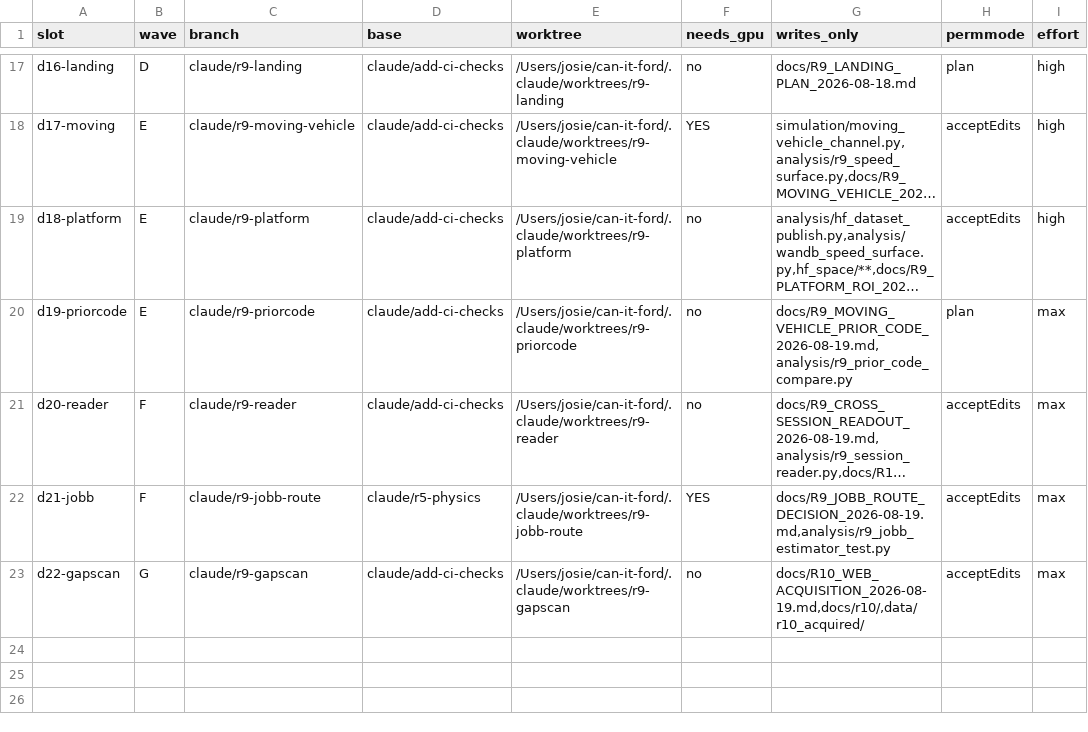
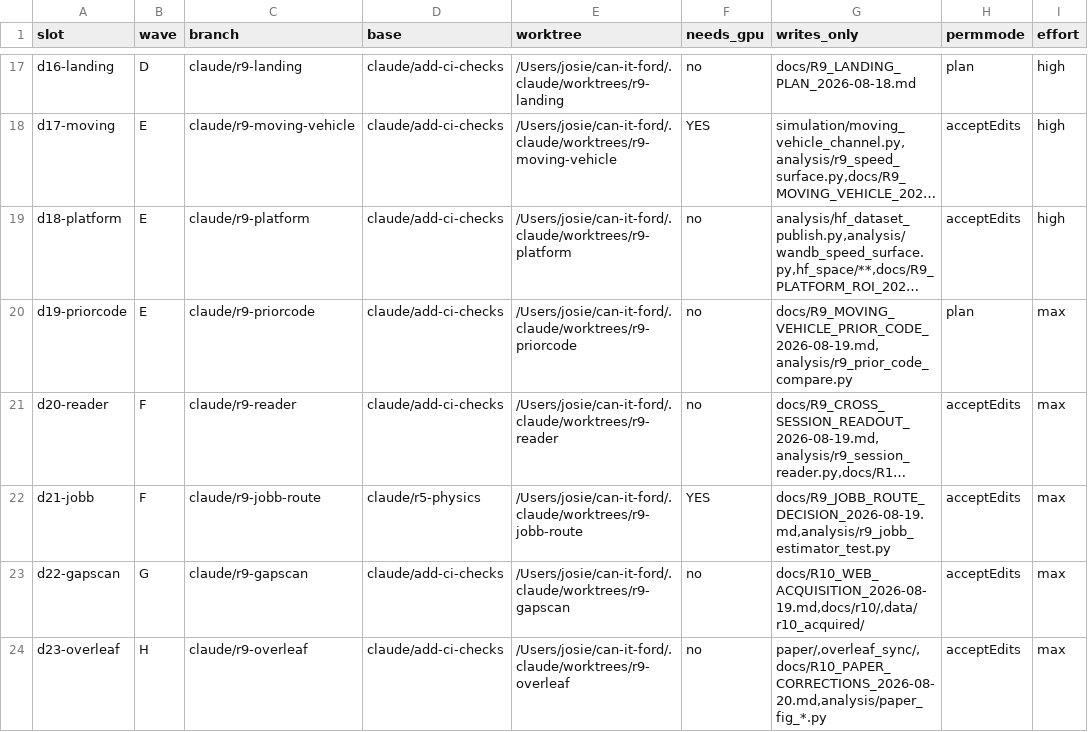
Before and after one commit to jcerrell-IS/can-it-ford, a TSV file: scripts/r8/r8_plan.tsv, drawn as a sheet; only a part is shown, gaps mark what is left out; long unchanged cells end in …; the diff names each change by its address in the sheet, - before the commit and + after, or states it on an @@ line.

Commit message:
Track overleaf/wandb/mcp utility scripts and updated r8 dispatch plan

```diff
--- a/scripts/r8/r8_plan.tsv
+++ b/scripts/r8/r8_plan.tsv
+row 24: d23-overleaf | H | claude/r9-overleaf | claude/add-ci-checks | /Users/josie/can-it-ford/.claude/worktrees/r9-overleaf | no | paper/,overleaf_sync/,docs/R10_PAPER_CORRECTIONS_2026-08-20.md,analysis/paper_fig_*.py | acceptEdits | max
```
Also changed, not shown: 6 other files.
